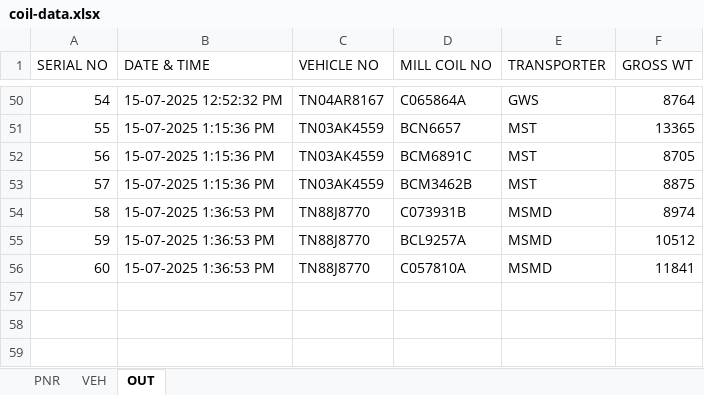
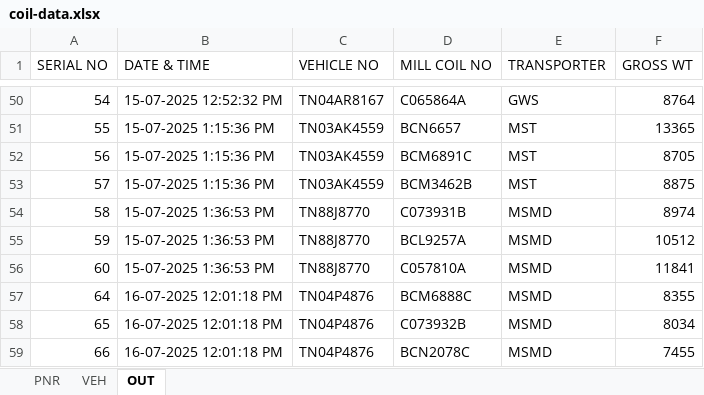
Before and after one commit to gmanand23/Coil_Info, an Excel workbook: coil-data.xlsx, sheet OUT, drawn as a sheet; only a part is shown, gaps mark what is left out; values as stored, in another font and other column widths than the file's, no borders; the diff names each change by its address in the sheet, - before the commit and + after, or states it on an @@ line.

Commit message:
Update OUT data: 3 new entries added on 2025-07-16T06:31:18.694Z

```diff
--- a/coil-data.xlsx (sheet OUT)
+++ b/coil-data.xlsx (sheet OUT)
+row 57: 64 | 16-07-2025 12:01:18 PM | TN04P4876 | BCM6888C | MSMD | 8355
+row 58: 65 | 16-07-2025 12:01:18 PM | TN04P4876 | C073932B | MSMD | 8034
+row 59: 66 | 16-07-2025 12:01:18 PM | TN04P4876 | BCN2078C | MSMD | 7455
```
